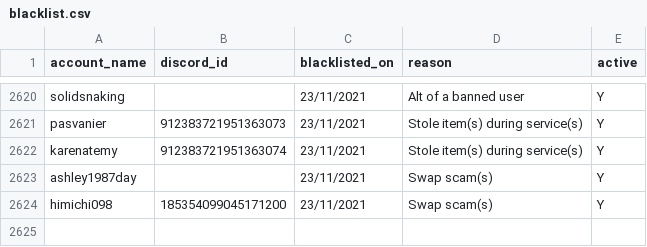
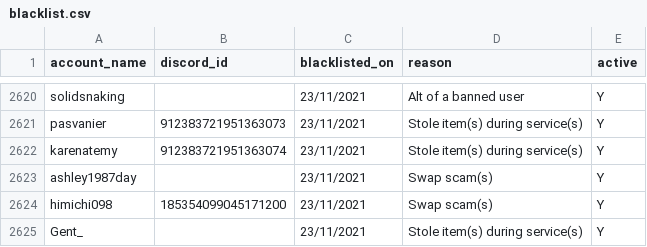
Before and after one commit to The-Forbidden-Trove/ForbiddenTroveBlacklist, a CSV file: blacklist.csv, drawn as a sheet; only a part is shown, gaps mark what is left out; the diff names each change by its address in the sheet, - before the commit and + after, or states it on an @@ line.

Commit message:
Update blacklist.csv

```diff
--- a/blacklist.csv
+++ b/blacklist.csv
+row 2625: Gent_ |  | 23/11/2021 | Stole item(s) during service(s) | Y
```
